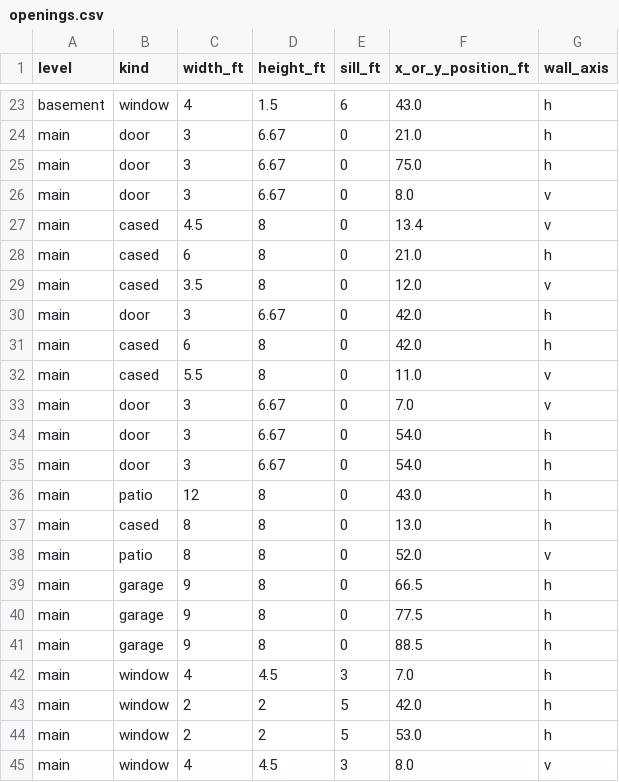
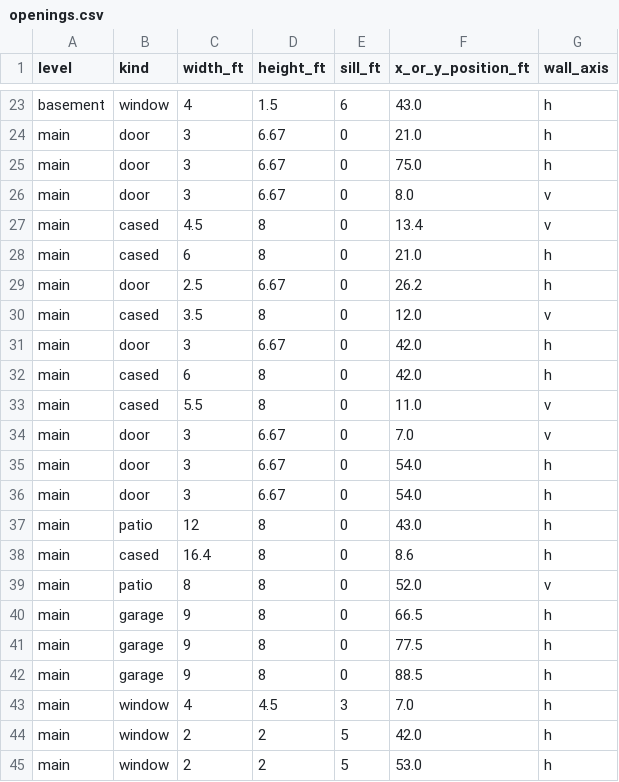
Before and after one commit to connorrichardson-spec/ForeverHome, a CSV file: exports/schedules/openings.csv, drawn as a sheet; only a part is shown, gaps mark what is left out; the shorter side is filled out with more unchanged rows.

```diff
--- a/exports/schedules/openings.csv
+++ b/exports/schedules/openings.csv
@@ -28,2 +28,3 @@ main,cased,4.5,8,0,13.4,v
 main,cased,6,8,0,21.0,h
+main,door,2.5,6.67,0,26.2,h
 main,cased,3.5,8,0,12.0,v
@@ -36,3 +37,3 @@ main,door,3,6.67,0,54.0,h
 main,patio,12,8,0,43.0,h
-main,cased,8,8,0,13.0,h
+main,cased,16.4,8,0,8.6,h
 main,patio,8,8,0,52.0,v
```
Also changed, not shown: exports/schedules/rooms.csv, 14 other files.
